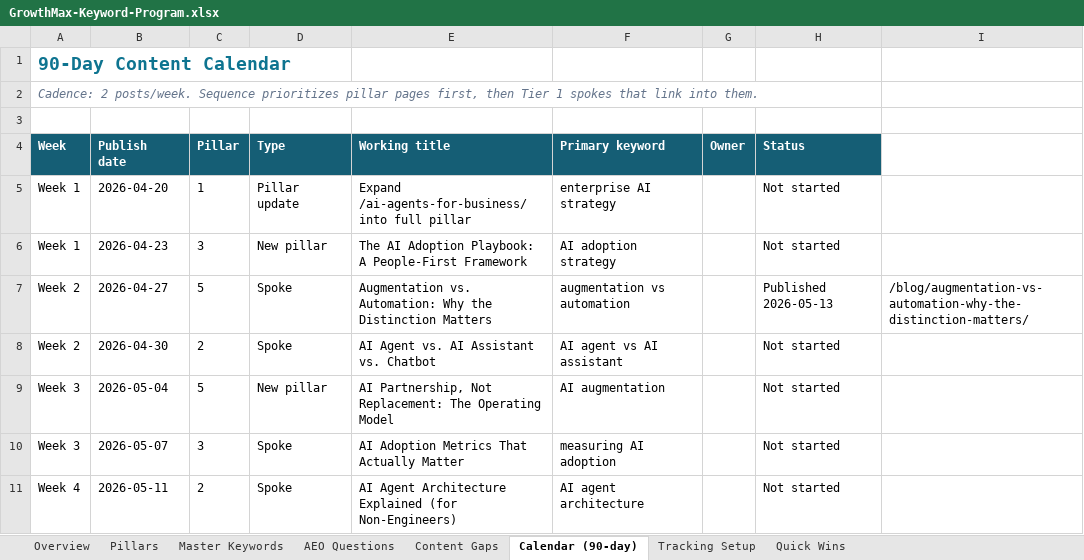
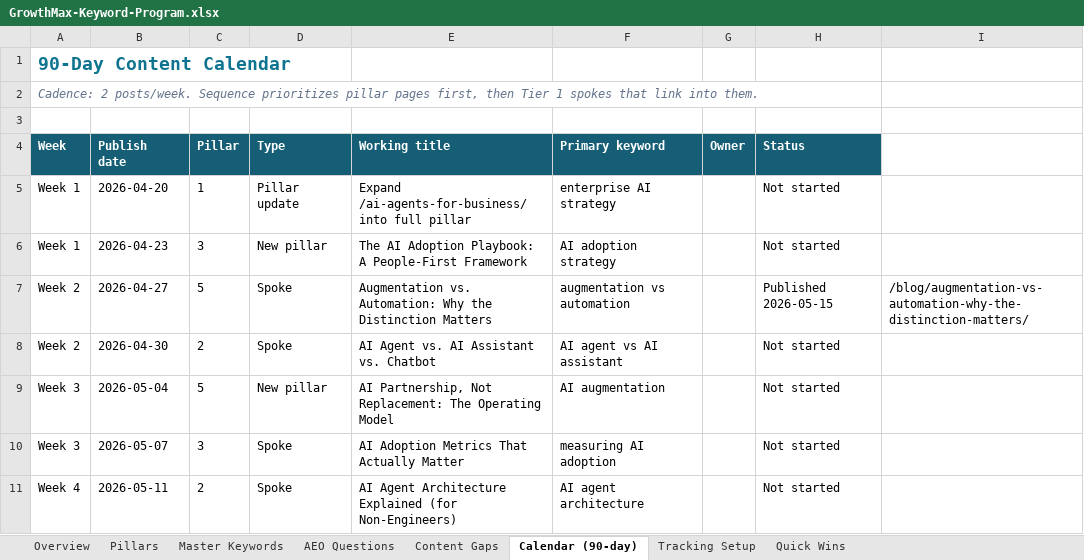
Before and after one commit to growthmaxinc/growthmaxweb, an Excel workbook: GrowthMax-Keyword-Program.xlsx, sheet Calendar (90-day), drawn as a sheet; only a part is shown; values as stored, in another font and other column widths than the file's, no borders; the diff names each change by its address in the sheet, - before the commit and + after, or states it on an @@ line.

```diff
--- a/GrowthMax-Keyword-Program.xlsx (sheet Calendar (90-day))
+++ b/GrowthMax-Keyword-Program.xlsx (sheet Calendar (90-day))
-H7 (Status): Published 2026-05-13
+H7 (Status): Published 2026-05-15
```
Also changed, not shown: 2 other files.
